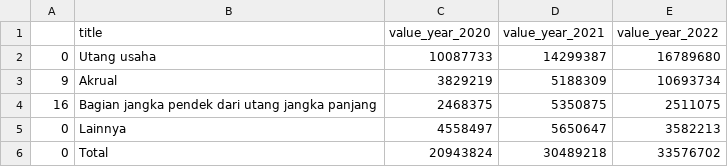
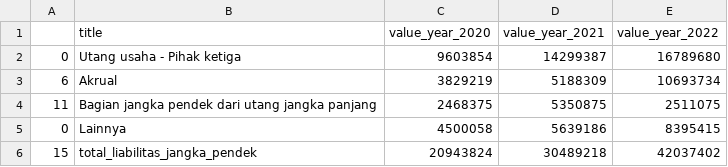
Before and after one commit to yopiangga/nap-builder-flask, a CSV file: temp/df_table_d.csv, drawn as a sheet.

```diff
--- a/temp/df_table_d.csv
+++ b/temp/df_table_d.csv
@@ -1,6 +1,6 @@
 ,title,value_year_2020,value_year_2021,value_year_2022
-0,Utang usaha,10087733,14299387,16789680
-9,Akrual,3829219,5188309,10693734
-16,Bagian jangka pendek dari utang jangka panjang,2468375,5350875,2511075
-0,Lainnya,4558497,5650647,3582213
-0,Total,20943824,30489218,33576702
+0,Utang usaha - Pihak ketiga,9603854,14299387,16789680
+6,Akrual,3829219,5188309,10693734
+11,Bagian jangka pendek dari utang jangka panjang,2468375,5350875,2511075
+0,Lainnya,4500058,5639186,8395415
+15,total_liabilitas_jangka_pendek,20943824,30489218,42037402
```
Also changed, not shown: temp/df_descriptive.csv, temp/df_table_a.csv, 4 other files.
